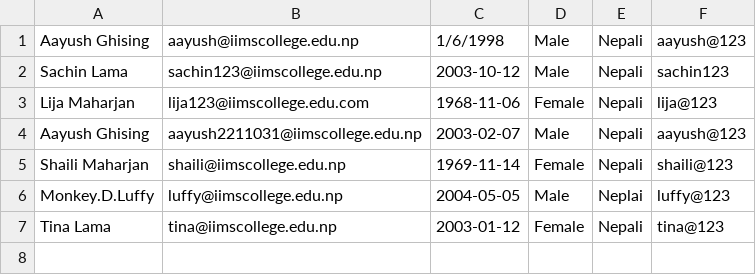
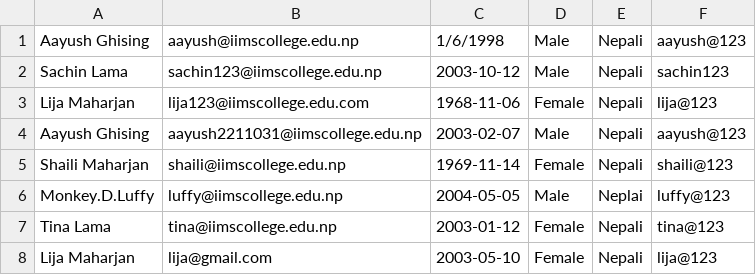
Before and after one commit to kadotaislost/Advanced-ProgrammingAssignment, a CSV file: src/main/resources/userDetails.csv, drawn as a sheet.

```diff
--- a/src/main/resources/userDetails.csv
+++ b/src/main/resources/userDetails.csv
@@ -7 +7,2 @@ Aayush Ghising,aayush@iimscollege.edu.np,1/6/1998,Male,Nepali,aayush@123
 "Tina Lama","tina@iimscollege.edu.np","2003-01-12","Female","Nepali","tina@123"
+"Lija Maharjan","lija@gmail.com","2003-05-10","Female","Nepali","lija@123"
```
Also changed, not shown: 9 other files.
